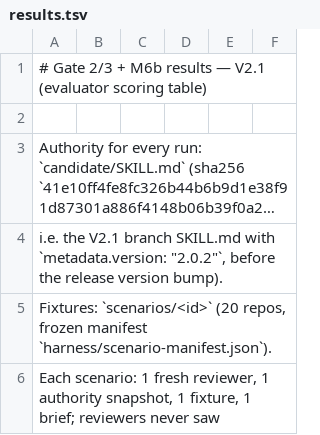
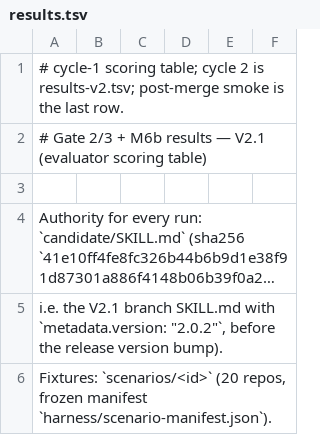
Before and after one commit to hg199074jin/code-review, a TSV file: release-evals/v2.1-gate1/results.tsv, drawn as a sheet; only a part is shown; the shorter side is filled out with more unchanged rows; long unchanged cells end in ….

```diff
--- a/release-evals/v2.1-gate1/results.tsv
+++ b/release-evals/v2.1-gate1/results.tsv
@@ -1 +1,2 @@
+# cycle-1 scoring table; cycle 2 is results-v2.tsv; post-merge smoke is the last row.
 # Gate 2/3 + M6b results — V2.1 (evaluator scoring table)
```
Also changed, not shown: release-evals/results.tsv, 8 other files.
